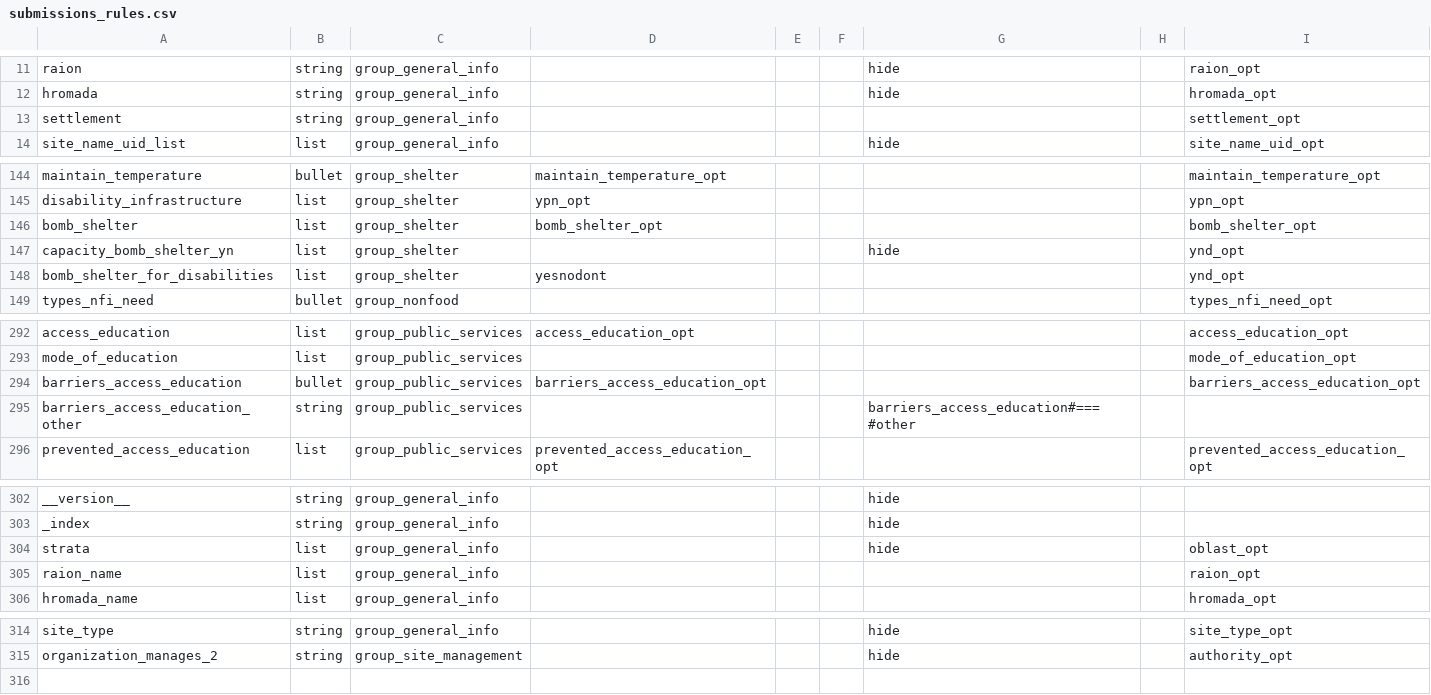
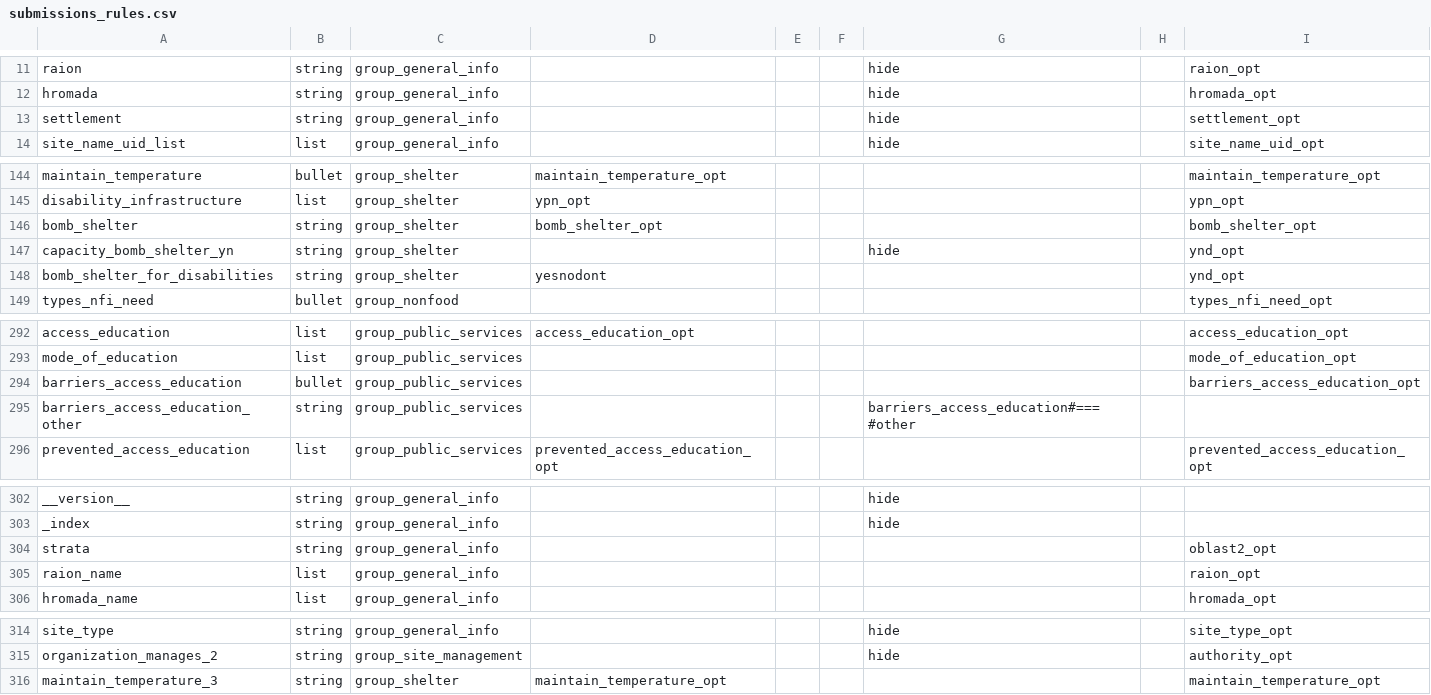
Before and after one commit to CartONG/opsmap-datasets, a CSV file: ukraine_gitlab/FDF/submissions_rules.csv, drawn as a sheet; only a part is shown, gaps mark what is left out.

Commit message:
Update submissions_rules.csv

```diff
--- a/ukraine_gitlab/FDF/submissions_rules.csv
+++ b/ukraine_gitlab/FDF/submissions_rules.csv
@@ -12,3 +12,3 @@ raion;string;group_general_info;;;;hide;;raion_opt
 hromada;string;group_general_info;;;;hide;;hromada_opt
-settlement;string;group_general_info;;;;;;settlement_opt
+settlement;string;group_general_info;;;;hide;;settlement_opt
 site_name_uid_list;list;group_general_info;;;;hide;;site_name_uid_opt
@@ -145,5 +145,5 @@ maintain_temperature;bullet;group_shelter;maintain_temperature_opt;;;;;maintain_
 disability_infrastructure;list;group_shelter;ypn_opt;;;;;ypn_opt
-bomb_shelter;list;group_shelter;bomb_shelter_opt;;;;;bomb_shelter_opt
-capacity_bomb_shelter_yn;list;group_shelter;;;;hide;;ynd_opt
-bomb_shelter_for_disabilities;list;group_shelter;yesnodont;;;;;ynd_opt
+bomb_shelter;string;group_shelter;bomb_shelter_opt;;;;;bomb_shelter_opt
+capacity_bomb_shelter_yn;string;group_shelter;;;;hide;;ynd_opt
+bomb_shelter_for_disabilities;string;group_shelter;yesnodont;;;;;ynd_opt
 types_nfi_need;bullet;group_nonfood;;;;;;types_nfi_need_opt
@@ -293,3 +293,3 @@ access_education;list;group_public_services;access_education_opt;;;;;access_educ
 mode_of_education;list;group_public_services;;;;;;mode_of_education_opt
-barriers_access_education;bullet;group_public_services;barriers_access_education_opt;;;;;barriers_access_education_opt
+barriers_access_education;bullet;group_public_services;;;;;;barriers_access_education_opt
 barriers_access_education_other;string;group_public_services;;;;barriers_access_education#===#other;;
@@ -303,3 +303,3 @@ __version__;string;group_general_info;;;;hide;;
 _index;string;group_general_info;;;;hide;;
-strata;list;group_general_info;;;;hide;;oblast_opt
+strata;string;group_general_info;;;;;;oblast2_opt
 raion_name;list;group_general_info;;;;;;raion_opt
@@ -315 +315,2 @@ site_type;string;group_general_info;;;;hide;;site_type_opt
 organization_manages_2;string;group_site_management;;;;hide;;authority_opt
+maintain_temperature_3;string;group_shelter;maintain_temperature_opt;;;;;maintain_temperature_opt
```
